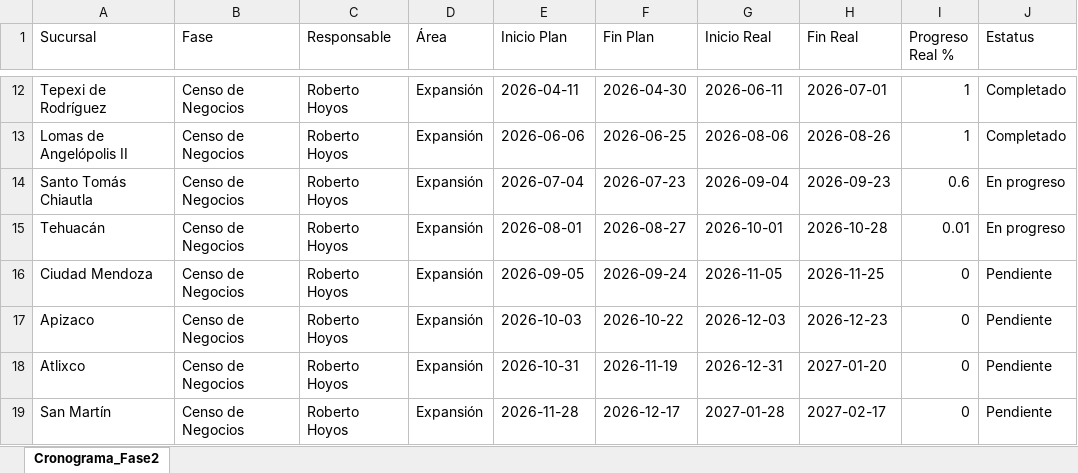
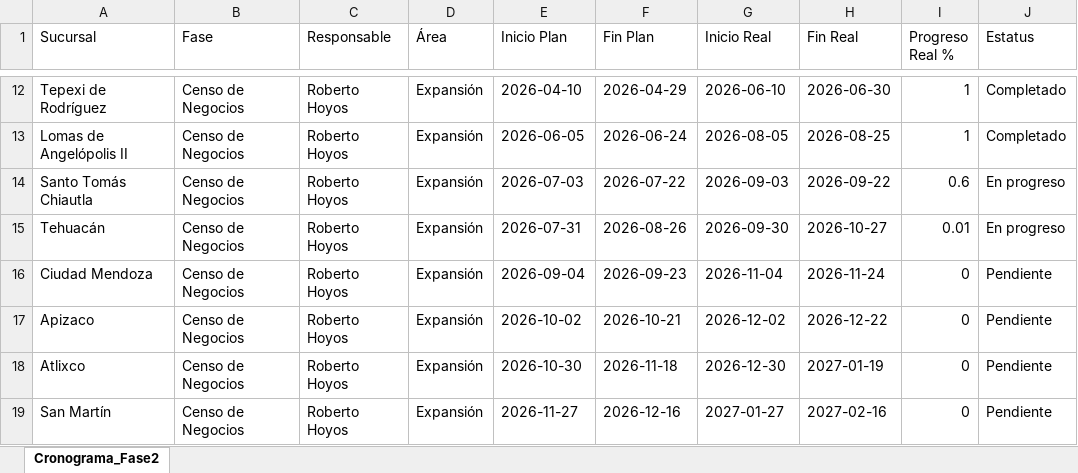
Before and after one commit to Reynagaproyectos/cronograma, an Excel workbook: Cronograma_Fase2_ABA.xlsx, sheet Cronograma_Fase2, drawn as a sheet; only a part is shown, gaps mark what is left out; values as stored, in another font and other column widths than the file's, no borders; the diff covers the shown part only; the diff names each change by its address in the sheet, - before the commit and + after, or states it on an @@ line.

Commit message:
Dashboard update: Avance de cronograma actualizado vía API

```diff
--- a/Cronograma_Fase2_ABA.xlsx (sheet Cronograma_Fase2)
+++ b/Cronograma_Fase2_ABA.xlsx (sheet Cronograma_Fase2)
-E12 (Inicio Plan): 2026-04-11
+E12 (Inicio Plan): 2026-04-10
-F12 (Fin Plan): 2026-04-30
+F12 (Fin Plan): 2026-04-29
-G12 (Inicio Real): 2026-06-11
+G12 (Inicio Real): 2026-06-10
-H12 (Fin Real): 2026-07-01
+H12 (Fin Real): 2026-06-30
-E13 (Inicio Plan): 2026-06-06
+E13 (Inicio Plan): 2026-06-05
-F13 (Fin Plan): 2026-06-25
+F13 (Fin Plan): 2026-06-24
-G13 (Inicio Real): 2026-08-06
+G13 (Inicio Real): 2026-08-05
-H13 (Fin Real): 2026-08-26
+H13 (Fin Real): 2026-08-25
-E14 (Inicio Plan): 2026-07-04
+E14 (Inicio Plan): 2026-07-03
-F14 (Fin Plan): 2026-07-23
+F14 (Fin Plan): 2026-07-22
-G14 (Inicio Real): 2026-09-04
+G14 (Inicio Real): 2026-09-03
-H14 (Fin Real): 2026-09-23
+H14 (Fin Real): 2026-09-22
-E15 (Inicio Plan): 2026-08-01
+E15 (Inicio Plan): 2026-07-31
-F15 (Fin Plan): 2026-08-27
+F15 (Fin Plan): 2026-08-26
-G15 (Inicio Real): 2026-10-01
+G15 (Inicio Real): 2026-09-30
-H15 (Fin Real): 2026-10-28
+H15 (Fin Real): 2026-10-27
-E16 (Inicio Plan): 2026-09-05
+E16 (Inicio Plan): 2026-09-04
-F16 (Fin Plan): 2026-09-24
+F16 (Fin Plan): 2026-09-23
-G16 (Inicio Real): 2026-11-05
+G16 (Inicio Real): 2026-11-04
-H16 (Fin Real): 2026-11-25
+H16 (Fin Real): 2026-11-24
-E17 (Inicio Plan): 2026-10-03
+E17 (Inicio Plan): 2026-10-02
-F17 (Fin Plan): 2026-10-22
+F17 (Fin Plan): 2026-10-21
-G17 (Inicio Real): 2026-12-03
+G17 (Inicio Real): 2026-12-02
-H17 (Fin Real): 2026-12-23
+H17 (Fin Real): 2026-12-22
-E18 (Inicio Plan): 2026-10-31
+E18 (Inicio Plan): 2026-10-30
-F18 (Fin Plan): 2026-11-19
+F18 (Fin Plan): 2026-11-18
-G18 (Inicio Real): 2026-12-31
+G18 (Inicio Real): 2026-12-30
-H18 (Fin Real): 2027-01-20
+H18 (Fin Real): 2027-01-19
-E19 (Inicio Plan): 2026-11-28
+E19 (Inicio Plan): 2026-11-27
-F19 (Fin Plan): 2026-12-17
+F19 (Fin Plan): 2026-12-16
-G19 (Inicio Real): 2027-01-28
+G19 (Inicio Real): 2027-01-27
-H19 (Fin Real): 2027-02-17
+H19 (Fin Real): 2027-02-16
```
Also changed, not shown: 290 edited cells elsewhere in this sheet.
